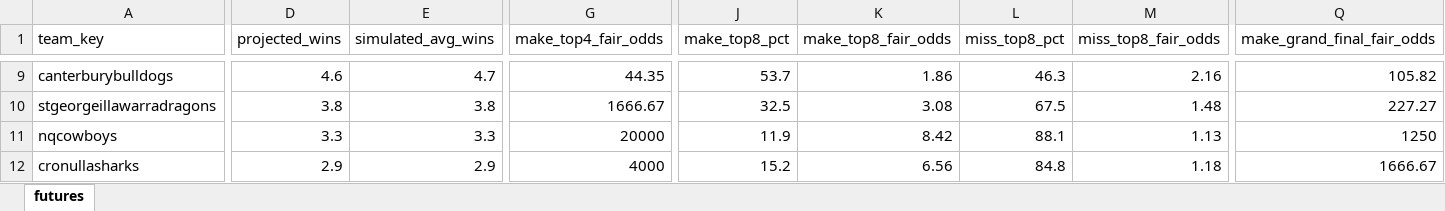
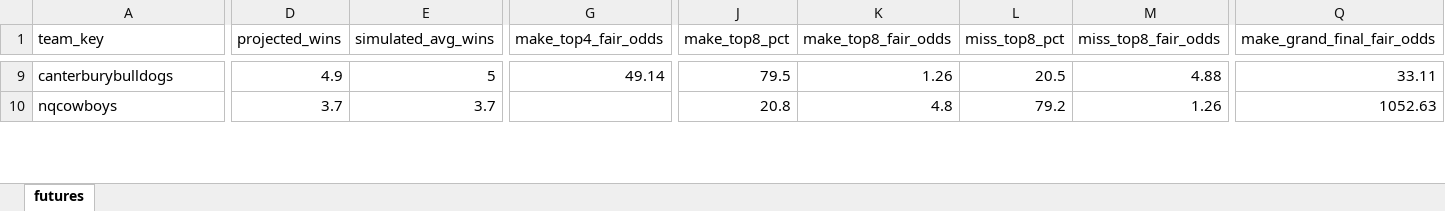
Before and after one commit to cgrocott89/ModelOutput, an Excel workbook: files/NRLW_futures_sim.xlsx, sheet futures, drawn as a sheet; only a part is shown, gaps mark what is left out; values as stored, in another font and other column widths than the file's, no borders; removed rows and columns are numbered as before the commit, all else as after; rows hold the shown columns only; the diff covers the shown part only; the diff names each change by its address in the sheet, - before the commit and + after, or states it on an @@ line.

```diff
--- a/files/NRLW_futures_sim.xlsx (sheet futures)
+++ b/files/NRLW_futures_sim.xlsx (sheet futures)
-D9 (projected_wins): 4.6
+D9 (projected_wins): 4.9
-E9 (simulated_avg_wins): 4.7
+E9 (simulated_avg_wins): 5
-G9 (make_top4_fair_odds): 44.35
+G9 (make_top4_fair_odds): 49.14
-J9 (make_top8_pct): 53.7
+J9 (make_top8_pct): 79.5
-K9 (make_top8_fair_odds): 1.86
+K9 (make_top8_fair_odds): 1.26
-L9 (miss_top8_pct): 46.3
+L9 (miss_top8_pct): 20.5
-M9 (miss_top8_fair_odds): 2.16
+M9 (miss_top8_fair_odds): 4.88
-Q9 (make_grand_final_fair_odds): 105.82
+Q9 (make_grand_final_fair_odds): 33.11
-row 10: stgeorgeillawarradragons | 3.8 | 3.8 | 1666.67 | 32.5 | 3.08 | 67.5 | 1.48 | 227.27
-D10 (projected_wins): 3.3
+D10 (projected_wins): 3.7
-E10 (simulated_avg_wins): 3.3
+E10 (simulated_avg_wins): 3.7
-G10 (make_top4_fair_odds): 20000
+G10 (make_top4_fair_odds): (empty)
-J10 (make_top8_pct): 11.9
+J10 (make_top8_pct): 20.8
-K10 (make_top8_fair_odds): 8.42
+K10 (make_top8_fair_odds): 4.8
-L10 (miss_top8_pct): 88.1
+L10 (miss_top8_pct): 79.2
-M10 (miss_top8_fair_odds): 1.13
+M10 (miss_top8_fair_odds): 1.26
-Q10 (make_grand_final_fair_odds): 1250
+Q10 (make_grand_final_fair_odds): 1052.63
-row 12: cronullasharks | 2.9 | 2.9 | 4000 | 15.2 | 6.56 | 84.8 | 1.18 | 1666.67
```
Also changed, not shown: 5 added rows, 3 removed rows and 68 edited cells elsewhere in this sheet, files/AFLW_upcoming_projections.xlsx, files/AFL_upcoming_projections.xlsx, 11 other files.
